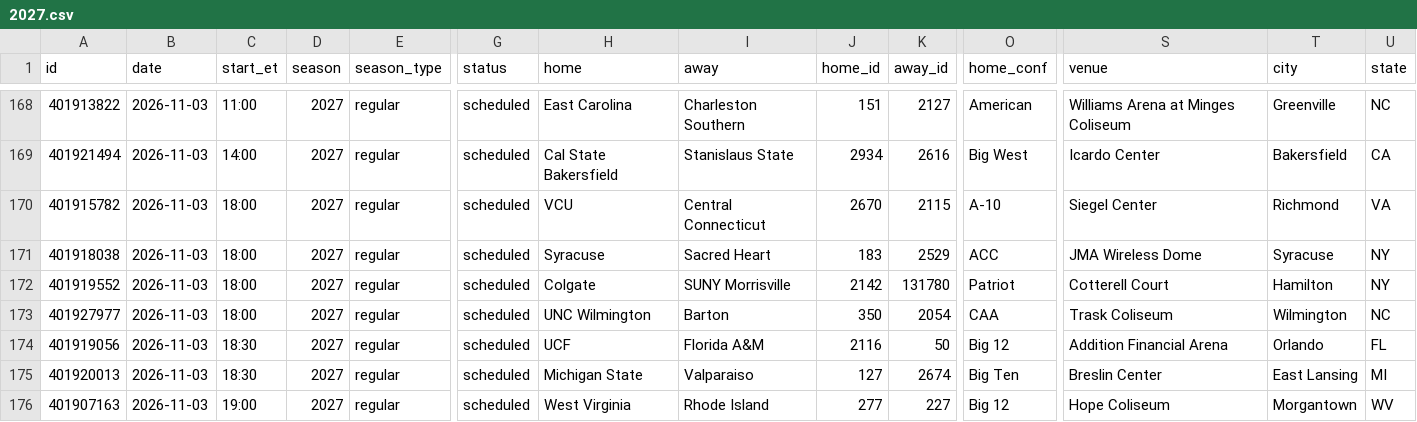
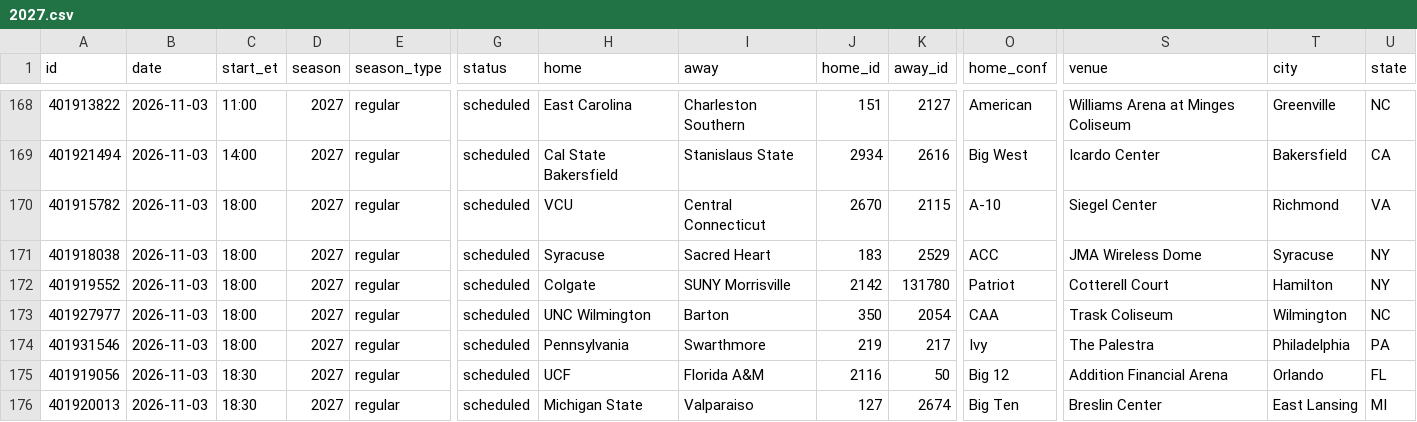
Before and after one commit to rjr5021/college-basketball-belt, a CSV file: data/women/games/2027.csv, drawn as a sheet; only a part is shown, gaps mark what is left out; the shorter side is filled out with more unchanged rows; rows hold the shown columns only; the diff names each change by its address in the sheet, - before the commit and + after, or states it on an @@ line.

```diff
--- a/data/women/games/2027.csv
+++ b/data/women/games/2027.csv
+row 174: 401931546 | 2026-11-03 | 18:00 | 2027 | regular | scheduled | Pennsylvania | Swarthmore | 219 | 217 | Ivy | The Palestra | Philadelphia | PA
```
Also changed, not shown: 1 other file.
